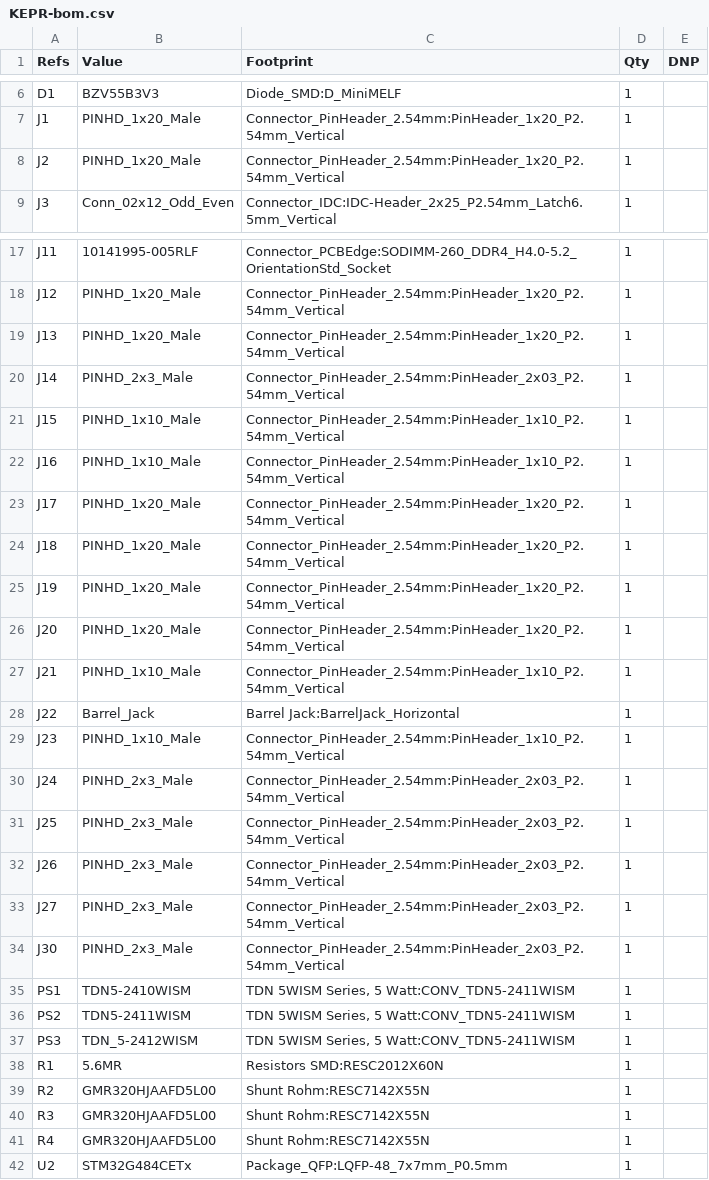
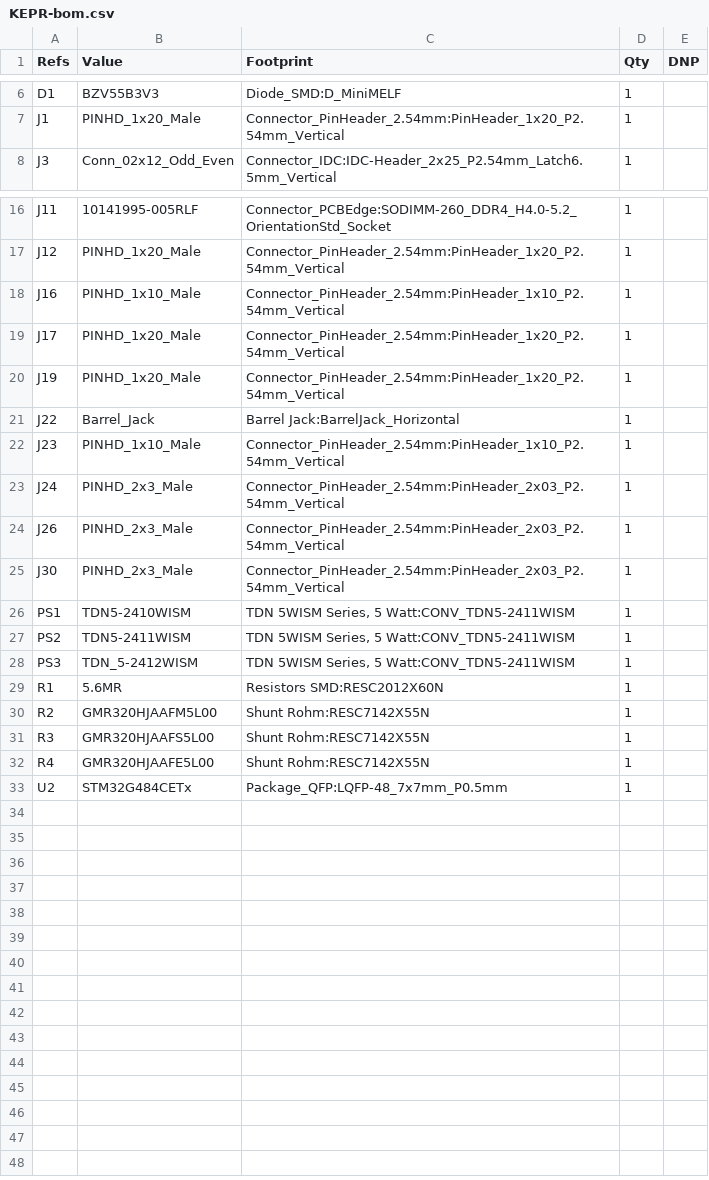
Before and after one commit to RapportTecnologia/kit-de-prototipacao-educacional-e-engenharia, a CSV file: docs/assets/bom/KEPR-bom.csv, drawn as a sheet; only a part is shown, gaps mark what is left out.

```diff
--- a/docs/assets/bom/KEPR-bom.csv
+++ b/docs/assets/bom/KEPR-bom.csv
@@ -7,3 +7,2 @@
 "J1","PINHD_1x20_Male","Connector_PinHeader_2.54mm:PinHeader_1x20_P2.54mm_Vertical","1",""
-"J2","PINHD_1x20_Male","Connector_PinHeader_2.54mm:PinHeader_1x20_P2.54mm_Vertical","1",""
 "J3","Conn_02x12_Odd_Even","Connector_IDC:IDC-Header_2x25_P2.54mm_Latch6.5mm_Vertical","1",""
@@ -18,11 +17,5 @@
 "J12","PINHD_1x20_Male","Connector_PinHeader_2.54mm:PinHeader_1x20_P2.54mm_Vertical","1",""
-"J13","PINHD_1x20_Male","Connector_PinHeader_2.54mm:PinHeader_1x20_P2.54mm_Vertical","1",""
-"J14","PINHD_2x3_Male","Connector_PinHeader_2.54mm:PinHeader_2x03_P2.54mm_Vertical","1",""
-"J15","PINHD_1x10_Male","Connector_PinHeader_2.54mm:PinHeader_1x10_P2.54mm_Vertical","1",""
 "J16","PINHD_1x10_Male","Connector_PinHeader_2.54mm:PinHeader_1x10_P2.54mm_Vertical","1",""
 "J17","PINHD_1x20_Male","Connector_PinHeader_2.54mm:PinHeader_1x20_P2.54mm_Vertical","1",""
-"J18","PINHD_1x20_Male","Connector_PinHeader_2.54mm:PinHeader_1x20_P2.54mm_Vertical","1",""
 "J19","PINHD_1x20_Male","Connector_PinHeader_2.54mm:PinHeader_1x20_P2.54mm_Vertical","1",""
-"J20","PINHD_1x20_Male","Connector_PinHeader_2.54mm:PinHeader_1x20_P2.54mm_Vertical","1",""
-"J21","PINHD_1x10_Male","Connector_PinHeader_2.54mm:PinHeader_1x10_P2.54mm_Vertical","1",""
 "J22","Barrel_Jack","Barrel Jack:BarrelJack_Horizontal","1",""
@@ -30,5 +23,3 @@
 "J24","PINHD_2x3_Male","Connector_PinHeader_2.54mm:PinHeader_2x03_P2.54mm_Vertical","1",""
-"J25","PINHD_2x3_Male","Connector_PinHeader_2.54mm:PinHeader_2x03_P2.54mm_Vertical","1",""
 "J26","PINHD_2x3_Male","Connector_PinHeader_2.54mm:PinHeader_2x03_P2.54mm_Vertical","1",""
-"J27","PINHD_2x3_Male","Connector_PinHeader_2.54mm:PinHeader_2x03_P2.54mm_Vertical","1",""
 "J30","PINHD_2x3_Male","Connector_PinHeader_2.54mm:PinHeader_2x03_P2.54mm_Vertical","1",""
@@ -38,5 +29,5 @@
 "R1","5.6MR","Resistors SMD:RESC2012X60N","1",""
-"R2","GMR320HJAAFD5L00","Shunt Rohm:RESC7142X55N","1",""
-"R3","GMR320HJAAFD5L00","Shunt Rohm:RESC7142X55N","1",""
-"R4","GMR320HJAAFD5L00","Shunt Rohm:RESC7142X55N","1",""
+"R2","GMR320HJAAFM5L00","Shunt Rohm:RESC7142X55N","1",""
+"R3","GMR320HJAAFS5L00","Shunt Rohm:RESC7142X55N","1",""
+"R4","GMR320HJAAFE5L00","Shunt Rohm:RESC7142X55N","1",""
 "U2","STM32G484CETx","Package_QFP:LQFP-48_7x7mm_P0.5mm","1",""
```
Also changed, not shown: 18 other files.
